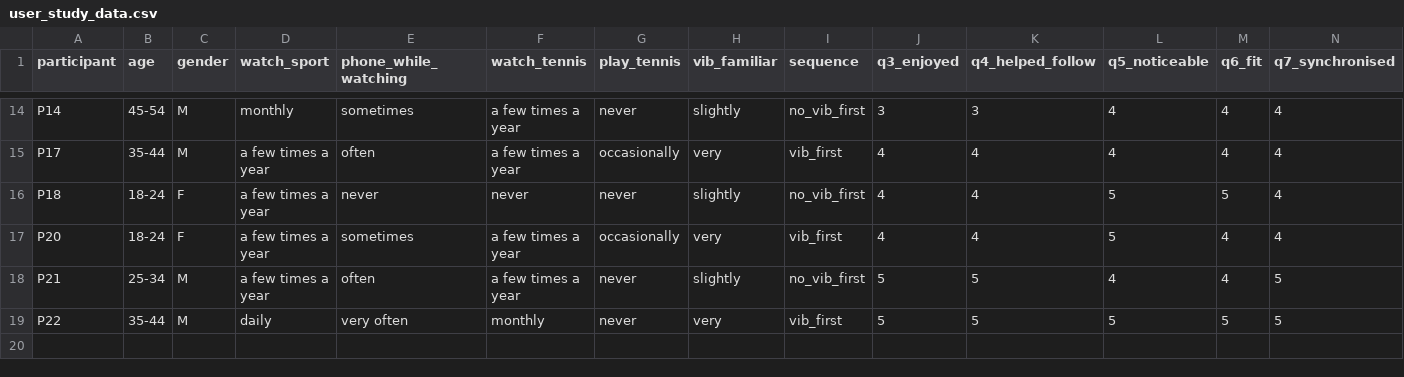
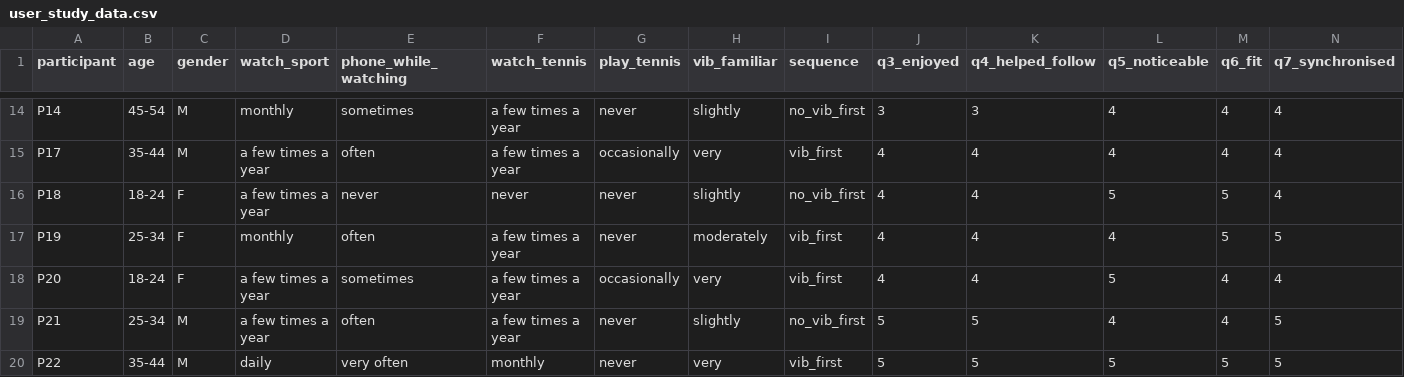
Before and after one commit to xichuanxc/FeeltheSports_CorePipeline, a CSV file: docs/user_study_data.csv, drawn as a sheet; only a part is shown, gaps mark what is left out; rows hold the shown columns only; the diff names each change by its address in the sheet, - before the commit and + after, or states it on an @@ line.

```diff
--- a/docs/user_study_data.csv
+++ b/docs/user_study_data.csv
+row 17: P19 | 25-34 | F | monthly | often | a few times a year | never | moderately | vib_first | 4 | 4 | 4 | 5 | 5
```
Also changed, not shown: docs/user_study_freetext.csv, 6 other files.
